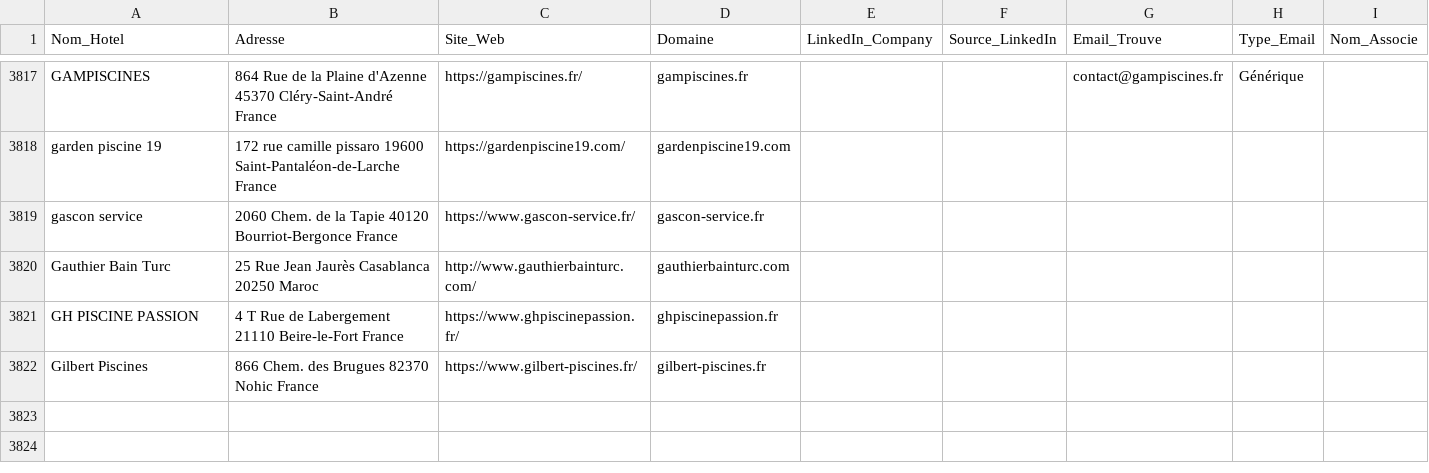
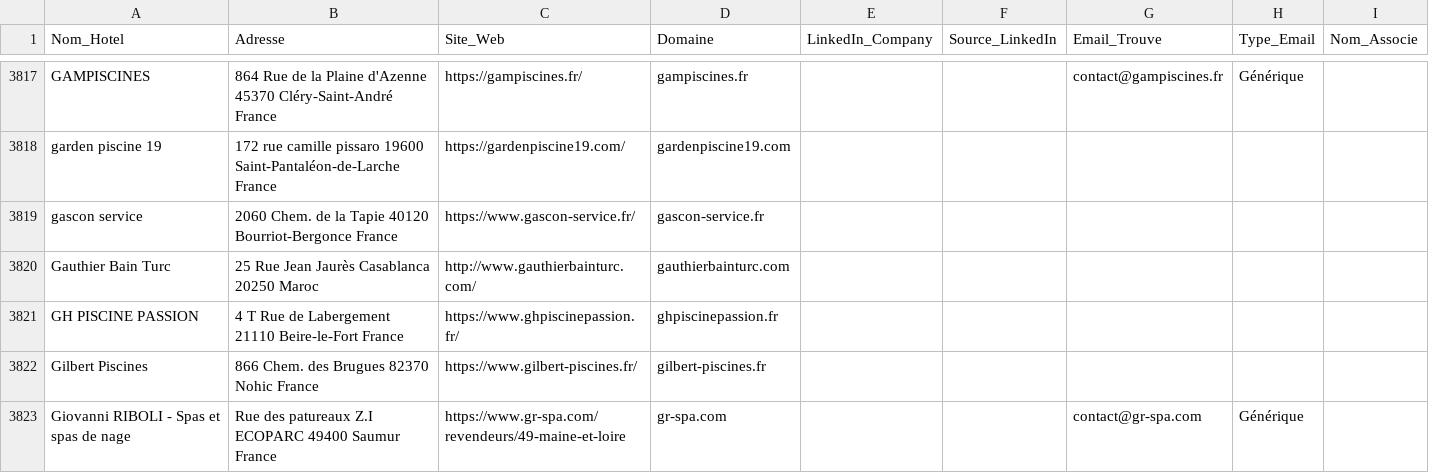
Before and after one commit to tsimokaza01-source/URL-2, a CSV file: hotels_enrichis.csv, drawn as a sheet; only a part is shown, gaps mark what is left out; the diff names each change by its address in the sheet, - before the commit and + after, or states it on an @@ line.

```diff
--- a/hotels_enrichis.csv
+++ b/hotels_enrichis.csv
+row 3823: Giovanni RIBOLI - Spas et spas de nage | Rue des patureaux Z.I ECOPARC 49400 Saumur France | https://www.gr-spa.com/revendeurs/49-maine-et-loire | gr-spa.com |  |  | contact@gr-spa.com | Générique
```
Also changed, not shown: liste_hotels.csv.
